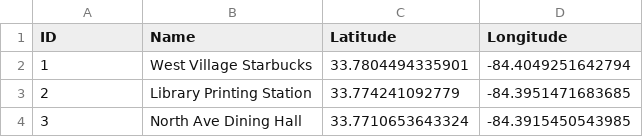
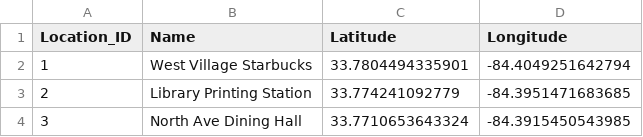
Before and after one commit to jmao44/QueueCheck, a CSV file: demo/dummies/location.csv, drawn as a sheet.

Commit message:
add script to create Report table

```diff
--- a/demo/dummies/location.csv
+++ b/demo/dummies/location.csv
@@ -1,2 +1,2 @@
-ID,Name,Latitude,Longitude
+Location_ID,Name,Latitude,Longitude
 1,West Village Starbucks,33.7804494335901,-84.4049251642794
```
Also changed, not shown: 3 other files.
